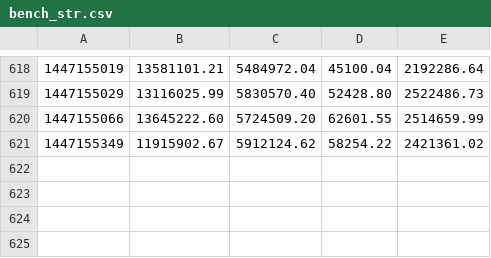
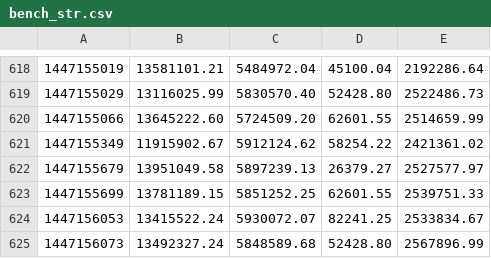
Before and after one commit to c9s/r3, a CSV file: bench_str.csv, drawn as a sheet; only a part is shown, gaps mark what is left out; the diff names each change by its address in the sheet, - before the commit and + after, or states it on an @@ line.

Commit message:
Update benchmark

```diff
--- a/bench_str.csv
+++ b/bench_str.csv
+row 622: 1447155679 | 13951049.58 | 5897239.13 | 26379.27 | 2527577.97
+row 623: 1447155699 | 13781189.15 | 5851252.25 | 62601.55 | 2539751.33
+row 624: 1447156053 | 13415522.24 | 5930072.07 | 82241.25 | 2533834.67
+row 625: 1447156073 | 13492327.24 | 5848589.68 | 52428.80 | 2567896.99
```
